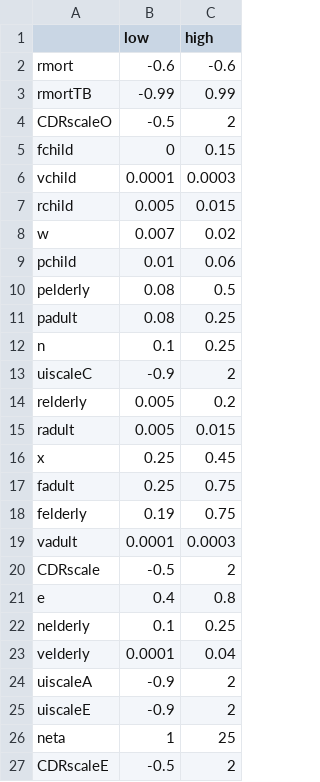
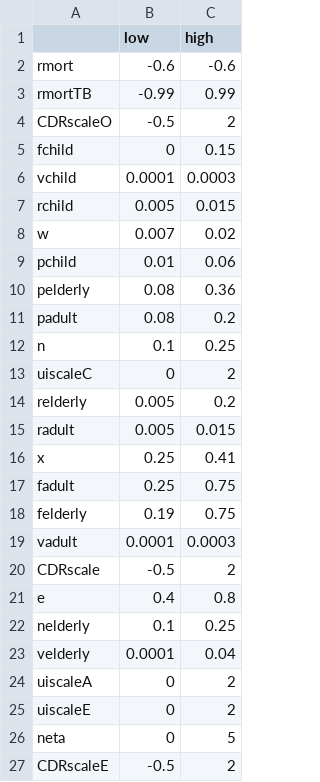
Before and after one commit to Gwenbo/Vaccine_china, a CSV file: Data/pararanges.csv, drawn as a sheet.

```diff
--- a/Data/pararanges.csv
+++ b/Data/pararanges.csv
@@ -9,9 +9,9 @@ w,0.007,0.02
 pchild,0.01,0.06
-pelderly,0.08,0.5
-padult,0.08,0.25
+pelderly,0.08,0.36
+padult,0.08,0.2
 n,0.1,0.25
-uiscaleC,-0.9,2
+uiscaleC,0,2
 relderly,0.005,0.2
 radult,0.005,0.015
-x,0.25,0.45
+x,0.25,0.41
 fadult,0.25,0.75
@@ -23,5 +23,5 @@ nelderly,0.1,0.25
 velderly,0.0001,0.04
-uiscaleA,-0.9,2
-uiscaleE,-0.9,2
-neta,1,25
+uiscaleA,0,2
+uiscaleE,0,2
+neta,0,5
 CDRscaleE,-0.5,2
```
Also changed, not shown: 2 other files.
